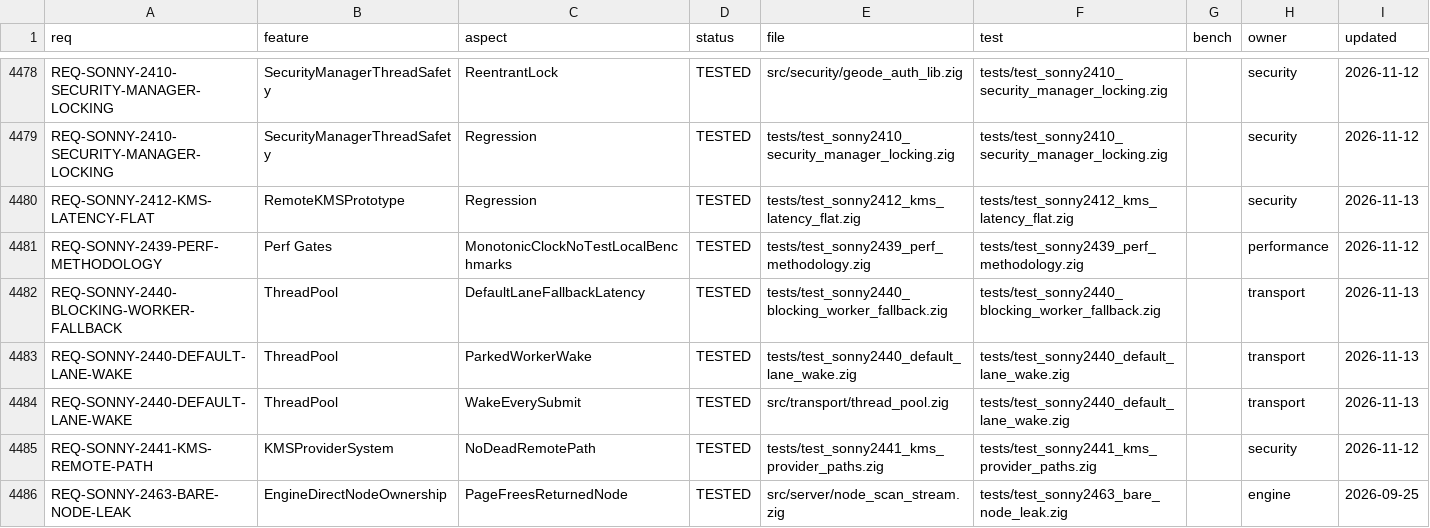
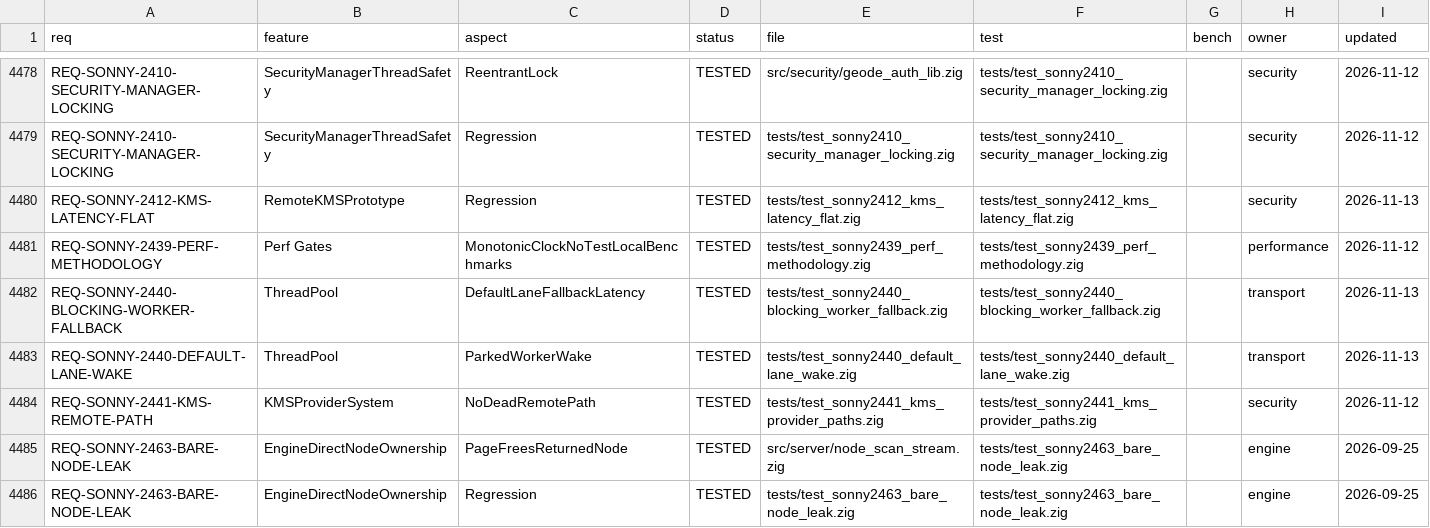
Before and after one commit to geodedb/geode, a CSV file: tools/canaryscan/status.csv, drawn as a sheet; only a part is shown, gaps mark what is left out; the shorter side is filled out with more unchanged rows; the diff names each change by its address in the sheet, - before the commit and + after, or states it on an @@ line.

Commit message:
fix(transport): geode's pools use thread-pool's default wake coalescing again (SONNY-2440, SONNY-6479)
thread-pool v0.2.11 wakes a parked worker whenever work is queued, so
geode's wake_coalesce_batch = 1 workaround (bbfa4d626) only added a worker
scan and a separate claim to every submit. ThreadPoolConfig drops the field
and the pools use the library default.

test-sonny2440-default-lane-wake 1/1, test-sonny2440-blocking-worker-fallback
1/1, thread-pool-lane-parallelism 4/4, stream-pool-concurrent-lanes 3/3,
perf-optimizations 19/19 (pool throughput median 59523 -> 63291 tasks/s over
3 runs), quic-idle-cpu (10.2-11.0% -> 8.6-9.6%), quic-high-concurrency-e2e
(qps 231-239 -> 216-248, within run-to-run noise).

```diff
--- a/tools/canaryscan/status.csv
+++ b/tools/canaryscan/status.csv
-row 4484: REQ-SONNY-2440-DEFAULT-LANE-WAKE | ThreadPool | WakeEverySubmit | TESTED | src/transport/thread_pool.zig | tests/test_sonny2440_default_lane_wake.zig |  | transport | 2026-11-13
```
Also changed, not shown: docs/status.csv, 4 other files.
